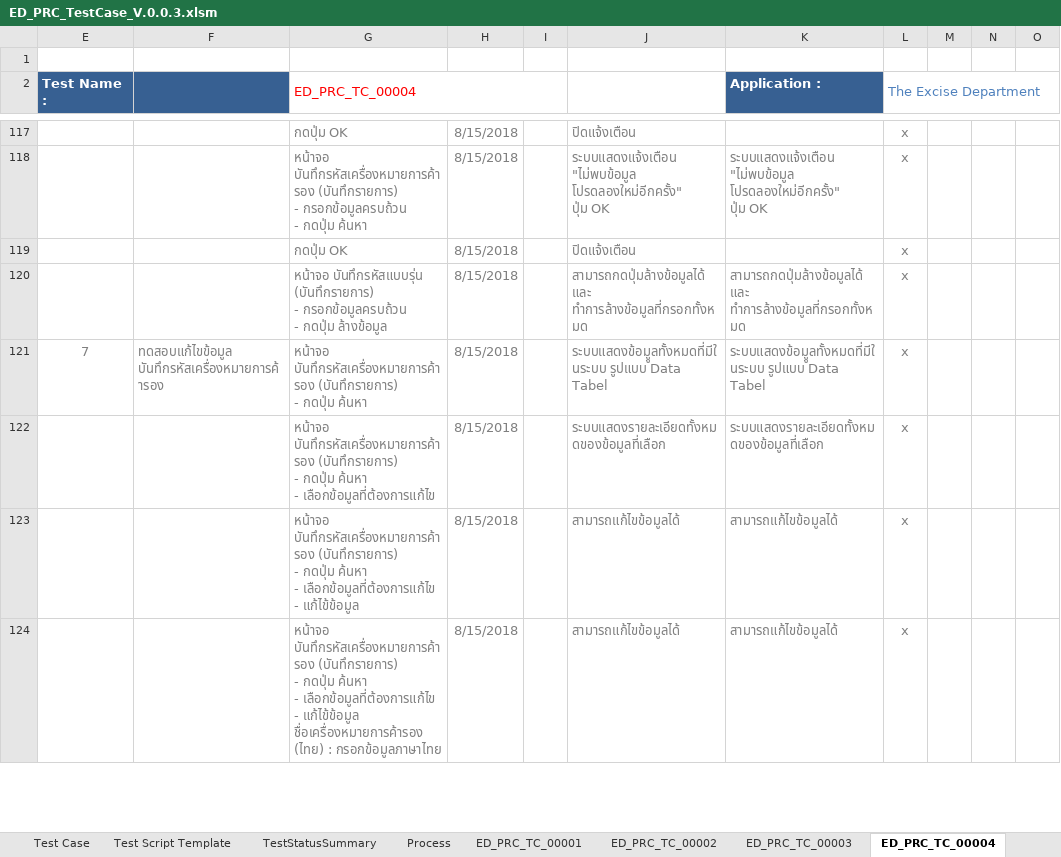
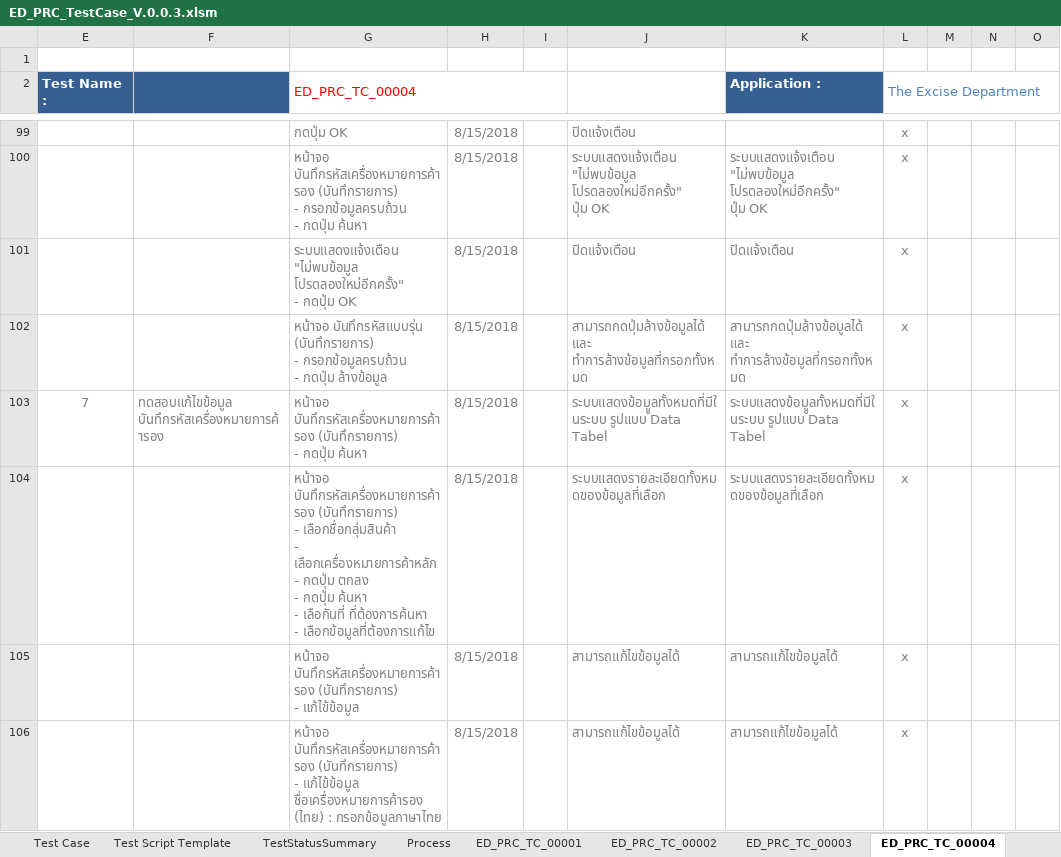
Before and after one commit to iPassionCorp/ED-Robot-PRC, an Excel workbook: ED_PRC_TestCase_V.0.0.3.xlsm, sheet ED_PRC_TC_00004, drawn as a sheet; only a part is shown, gaps mark what is left out; values as stored, in another font and other column widths than the file's, no borders; charts and pictures not drawn; addresses are those after the commit; ↵ is a line break in a cell; the diff covers the shown part only; the diff names each change by its address in the sheet, - before the commit and + after, or states it on an @@ line.

```diff
--- a/ED_PRC_TestCase_V.0.0.3.xlsm (sheet ED_PRC_TC_00004)
+++ b/ED_PRC_TestCase_V.0.0.3.xlsm (sheet ED_PRC_TC_00004)
-G101 (ED_PRC_TC_00004): กดปุ่ม OK
+G101 (ED_PRC_TC_00004): ระบบแสดงแจ้งเตือน "ไม่พบข้อมูล โปรดลองใหม่อีกครั้ง" ↵ - กดปุ่ม OK
-K101 (Application :): (empty)
+K101 (Application :): ปิดแจ้งเตือน
-G104 (ED_PRC_TC_00004): …(บันทึกรายการ) ↵ - กดปุ่ม ค้นหา ↵ - เลือกข้อมูลที่ต้องการแก้ไข
+G104 (ED_PRC_TC_00004): …(บันทึกรายการ) ↵ - เลือกชื่อกลุ่มสินค้า ↵ - เลือกเครื่องหมายการค้าหลัก ↵ - กดปุ่ม ตกลง ↵ - กดปุ่ม ค้นหา ↵ - เลือกันที่ ที่ต้องการค้นหา ↵ - เลือกข้อมูลที่ต้องการแก้ไข
-G105 (ED_PRC_TC_00004): …(บันทึกรายการ) ↵ - กดปุ่ม ค้นหา ↵ - เลือกข้อมูลที่ต้องการแก้ไข ↵ - แก้ไข้ข้อมูล
+G105 (ED_PRC_TC_00004): …(บันทึกรายการ) ↵ - แก้ไข้ข้อมูล
-G106 (ED_PRC_TC_00004): …(บันทึกรายการ) ↵ - กดปุ่ม ค้นหา ↵ - เลือกข้อมูลที่ต้องการแก้ไข ↵ - แก้ไข้ข้อมูล ชื่อเครื่องหมายการค้ารอง…
+G106 (ED_PRC_TC_00004): …(บันทึกรายการ) ↵ - แก้ไข้ข้อมูล ชื่อเครื่องหมายการค้ารอง…
```
Also changed, not shown: 18 added rows, 41 removed rows, 1 moved row and 154 edited cells elsewhere in this sheet, sheet ED_PRC_TC_00002, sheet ED_PRC_TC_00003, sheet TestStatusSummary, sheet ED_PRC_TC_00001, sheet Test Case, formulas that keep their value, hidden cells.
